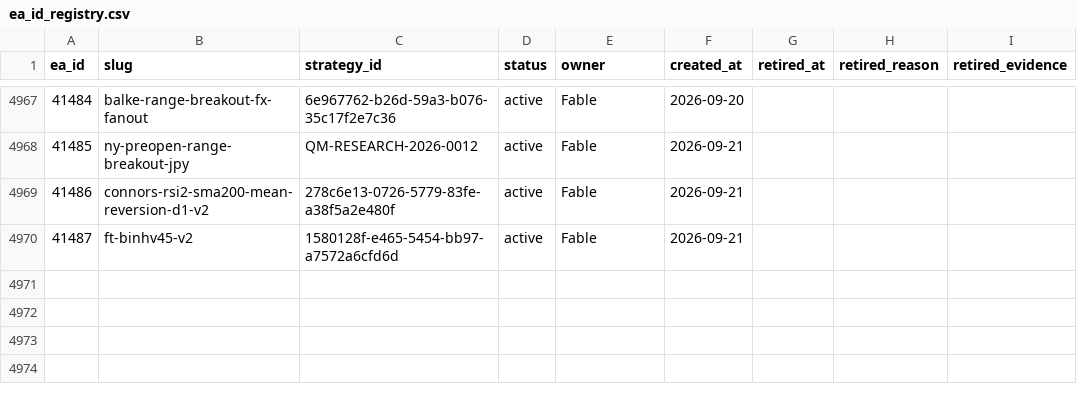
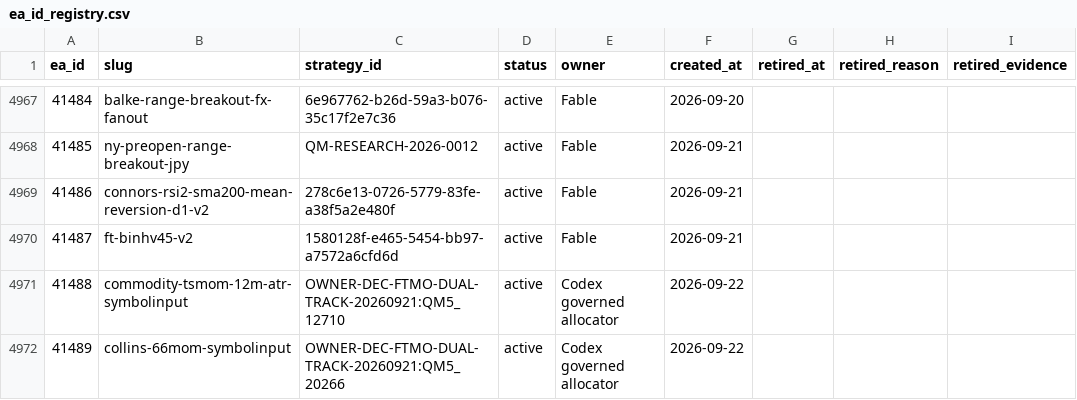
Before and after one commit to QuantMechanica/VPS-PortfolioBuild, a CSV file: framework/registry/ea_id_registry.csv, drawn as a sheet; only a part is shown, gaps mark what is left out; the diff names each change by its address in the sheet, - before the commit and + after, or states it on an @@ line.

Commit message:
feat(ea): add oil symbol-input rebuild identities

```diff
--- a/framework/registry/ea_id_registry.csv
+++ b/framework/registry/ea_id_registry.csv
+row 4971: 41488 | commodity-tsmom-12m-atr-symbolinput | OWNER-DEC-FTMO-DUAL-TRACK-20260921:QM5_12710 | active | Codex governed allocator | 2026-09-22
+row 4972: 41489 | collins-66mom-symbolinput | OWNER-DEC-FTMO-DUAL-TRACK-20260921:QM5_20266 | active | Codex governed allocator | 2026-09-22
```
Also changed, not shown: framework/registry/ea_origin.v1.csv, 24 other files.
